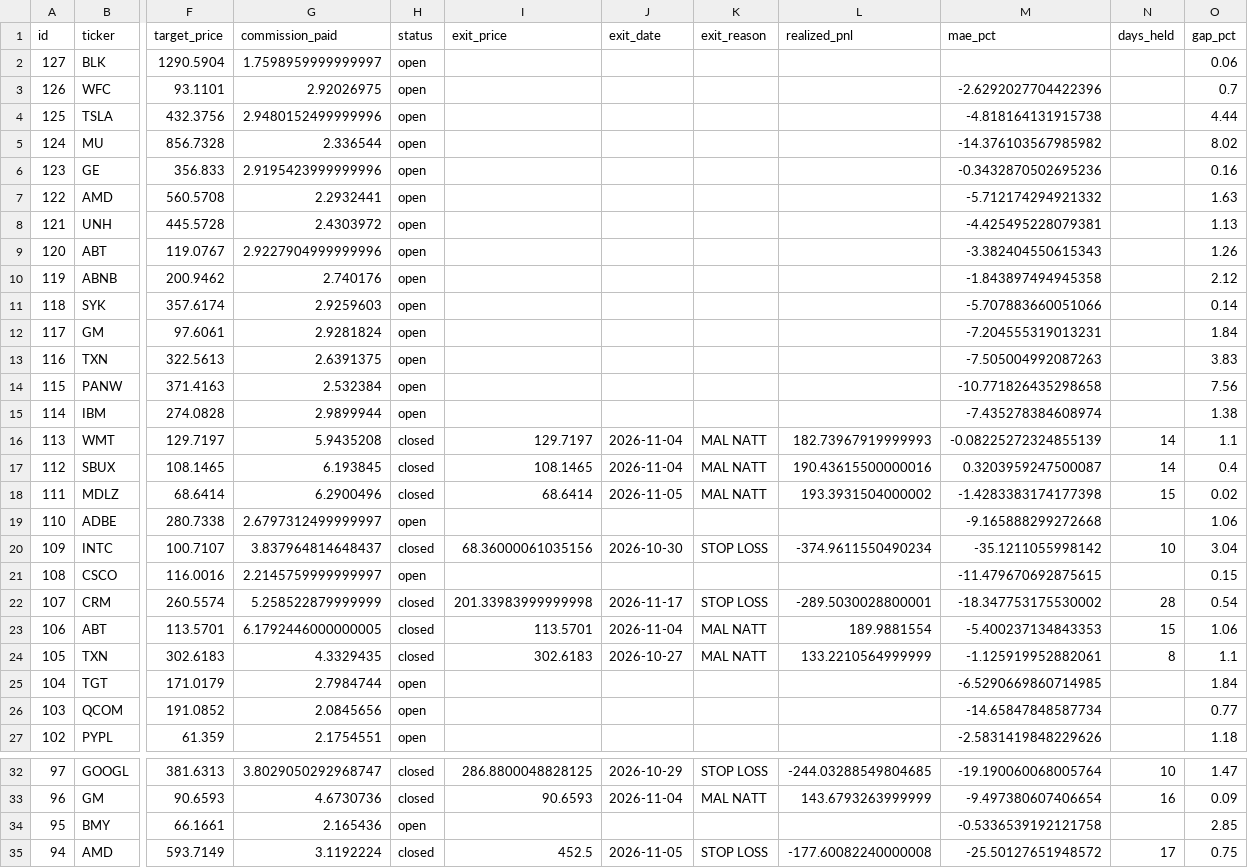
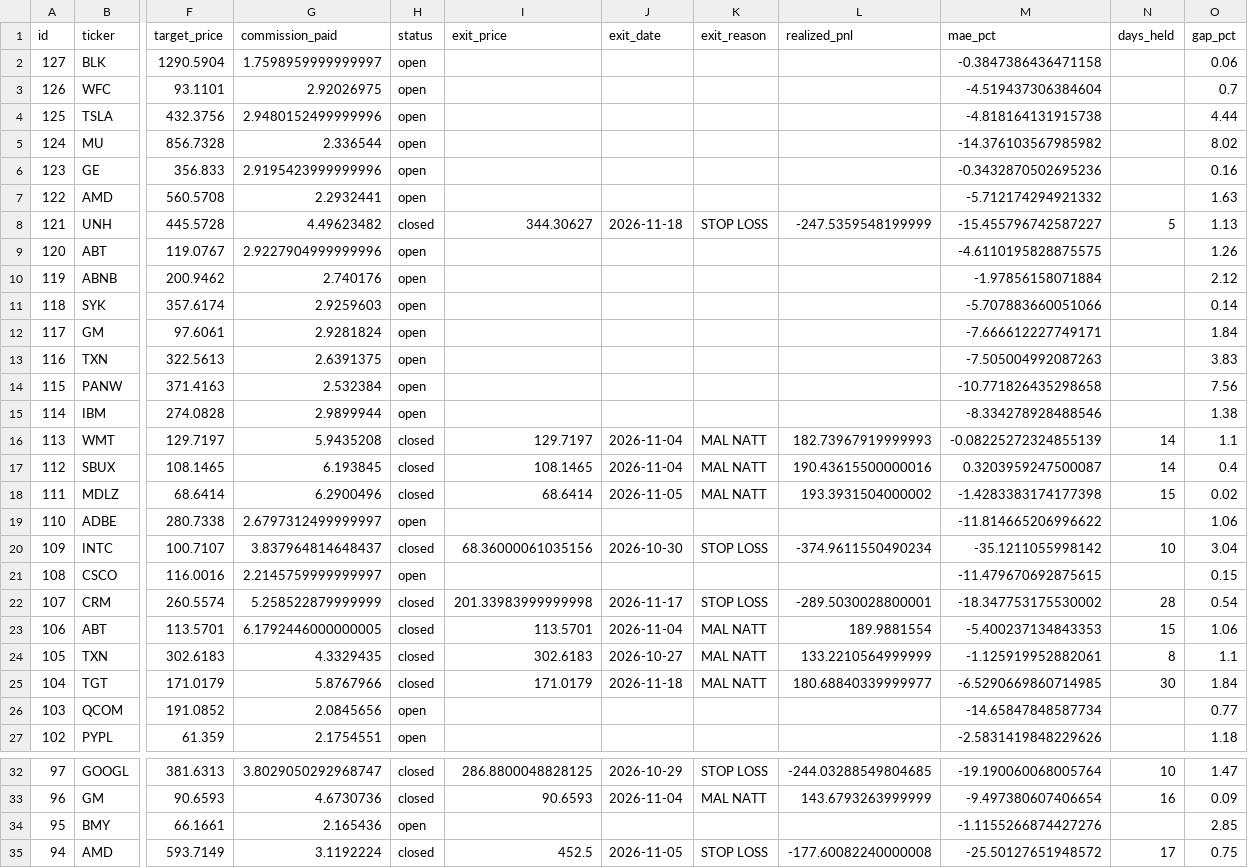
Before and after one commit to benjaminneilan16/small-cap, a CSV file: reports/positions_us.csv, drawn as a sheet; only a part is shown, gaps mark what is left out; the diff names each change by its address in the sheet, - before the commit and + after, or states it on an @@ line.

```diff
--- a/reports/positions_us.csv
+++ b/reports/positions_us.csv
-M2 (mae_pct): (empty)
+M2 (mae_pct): -0.3847386436471158
-M3 (mae_pct): -2.6292027704422396
+M3 (mae_pct): -4.519437306384604
-G8 (commission_paid): 2.4303972
+G8 (commission_paid): 4.49623482
-H8 (status): open
+H8 (status): closed
-I8 (exit_price): (empty)
+I8 (exit_price): 344.30627
-J8 (exit_date): (empty)
+J8 (exit_date): 2026-11-18
-K8 (exit_reason): (empty)
+K8 (exit_reason): STOP LOSS
-L8 (realized_pnl): (empty)
+L8 (realized_pnl): -247.5359548199999
-M8 (mae_pct): -4.425495228079381
+M8 (mae_pct): -15.455796742587227
-N8 (days_held): (empty)
+N8 (days_held): 5
-M9 (mae_pct): -3.382404550615343
+M9 (mae_pct): -4.6110195828875575
-M10 (mae_pct): -1.843897494945358
+M10 (mae_pct): -1.97856158071884
-M12 (mae_pct): -7.204555319013231
+M12 (mae_pct): -7.666612227749171
-M15 (mae_pct): -7.435278384608974
+M15 (mae_pct): -8.334278928488546
-M19 (mae_pct): -9.165888299272668
+M19 (mae_pct): -11.814665206996622
-G25 (commission_paid): 2.7984744
+G25 (commission_paid): 5.8767966
-H25 (status): open
+H25 (status): closed
-I25 (exit_price): (empty)
+I25 (exit_price): 171.0179
-J25 (exit_date): (empty)
+J25 (exit_date): 2026-11-18
-K25 (exit_reason): (empty)
+K25 (exit_reason): MAL NATT
-L25 (realized_pnl): (empty)
+L25 (realized_pnl): 180.68840339999977
-N25 (days_held): (empty)
+N25 (days_held): 30
-M34 (mae_pct): -0.5336539192121758
+M34 (mae_pct): -1.1155266874427276
```
Also changed, not shown: 3 other files.
